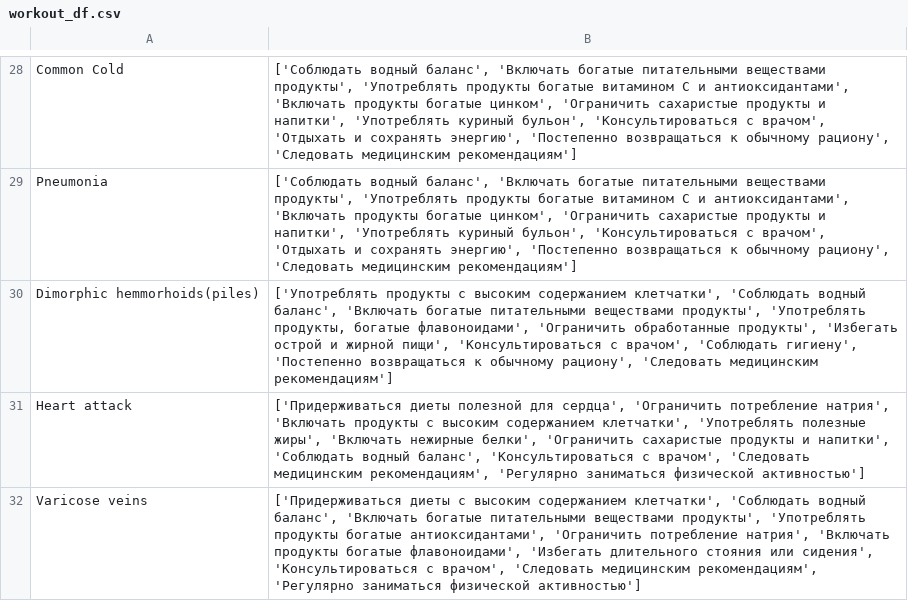
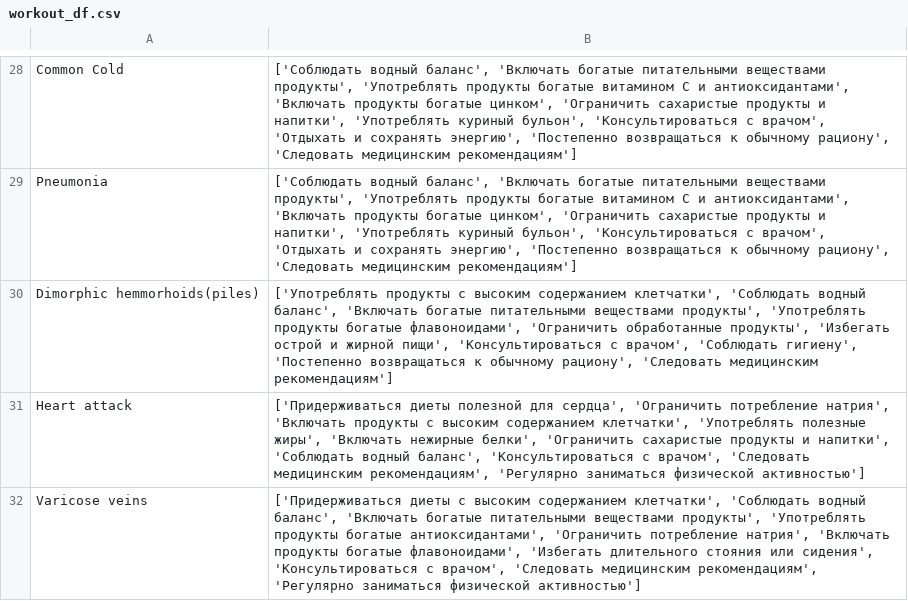
Before and after one commit to kimmikind/primary-diagnosis-pred, a CSV file: datasets/workout_df.csv, drawn as a sheet; only a part is shown, gaps mark what is left out.

Commit message:
Update workout_df.csv

```diff
--- a/datasets/workout_df.csv
+++ b/datasets/workout_df.csv
@@ -29,3 +29,3 @@ Common Cold, "['Соблюдать водный баланс', 'Включать
 Pneumonia, "['Соблюдать водный баланс', 'Включать богатые питательными веществами продукты', 'Употреблять продукты богатые витамином C и антиоксидантами', 'Включать продукты богатые цинком', 'Ограничить сахаристые продукты и напитки', 'Употреблять куриный бульон', 'Консультироваться с врачом', 'Отдыхать и сохранять энергию', 'Постепенно возвращаться к обычному рациону', 'Следовать медицинским рекомендациям']"
-Dimorphic hemmorhoids(piles), "['Употреблять продукты с высоким содержанием клетчатки', 'Соблюдать водный баланс', 'Включать богатые питательными веществами продукты', 'Употреблять продукты, богатые флавоноидами', 'Ограничить обработанные продукты', 'Избегать острой и жирной пищи', 'Консультироваться с врачом', 'Соблюдать гигиену', 'Постепенно возвращаться к обычному рациону', 'Следовать медицинским рекомендациям']"
+Dimorphic hemmorhoids(piles), "['Употреблять продукты с высоким содержанием клетчатки', 'Соблюдать водный баланс', 'Включать богатые питательными веществами продукты', 'Употреблять продукты богатые флавоноидами', 'Ограничить обработанные продукты', 'Избегать острой и жирной пищи', 'Консультироваться с врачом', 'Соблюдать гигиену', 'Постепенно возвращаться к обычному рациону', 'Следовать медицинским рекомендациям']"
 Heart attack, "['Придерживаться диеты полезной для сердца', 'Ограничить потребление натрия', 'Включать продукты с высоким содержанием клетчатки', 'Употреблять полезные жиры', 'Включать нежирные белки', 'Ограничить сахаристые продукты и напитки', 'Соблюдать водный баланс', 'Консультироваться с врачом', 'Следовать медицинским рекомендациям', 'Регулярно заниматься физической активностью']"
```
